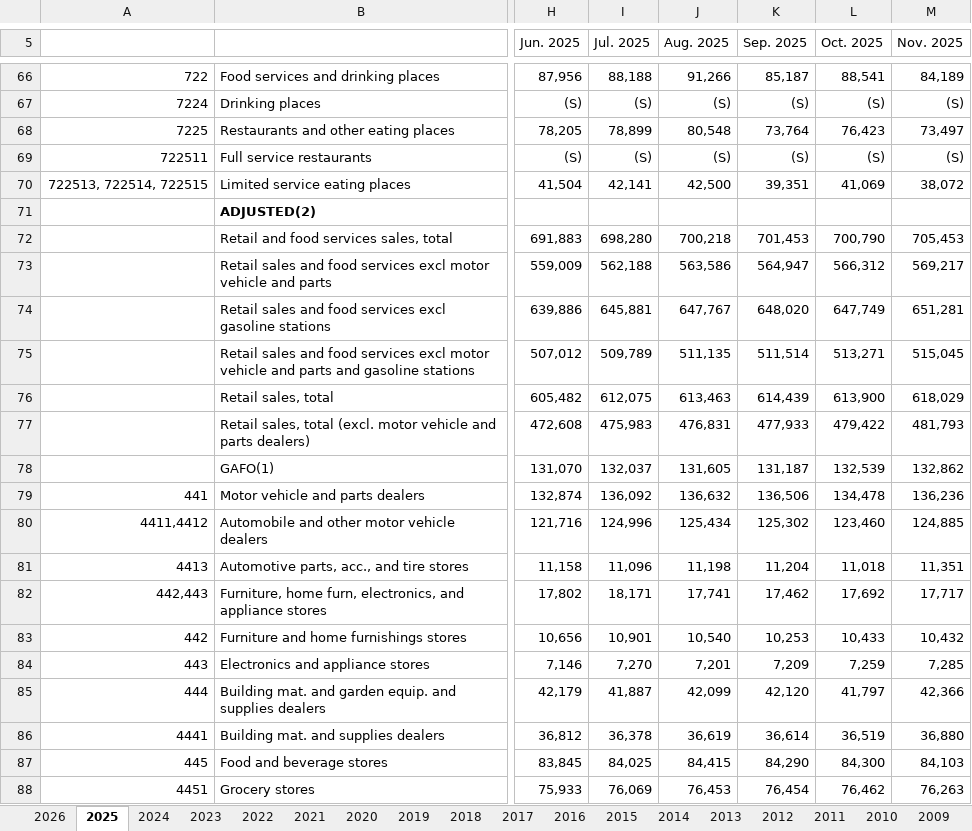
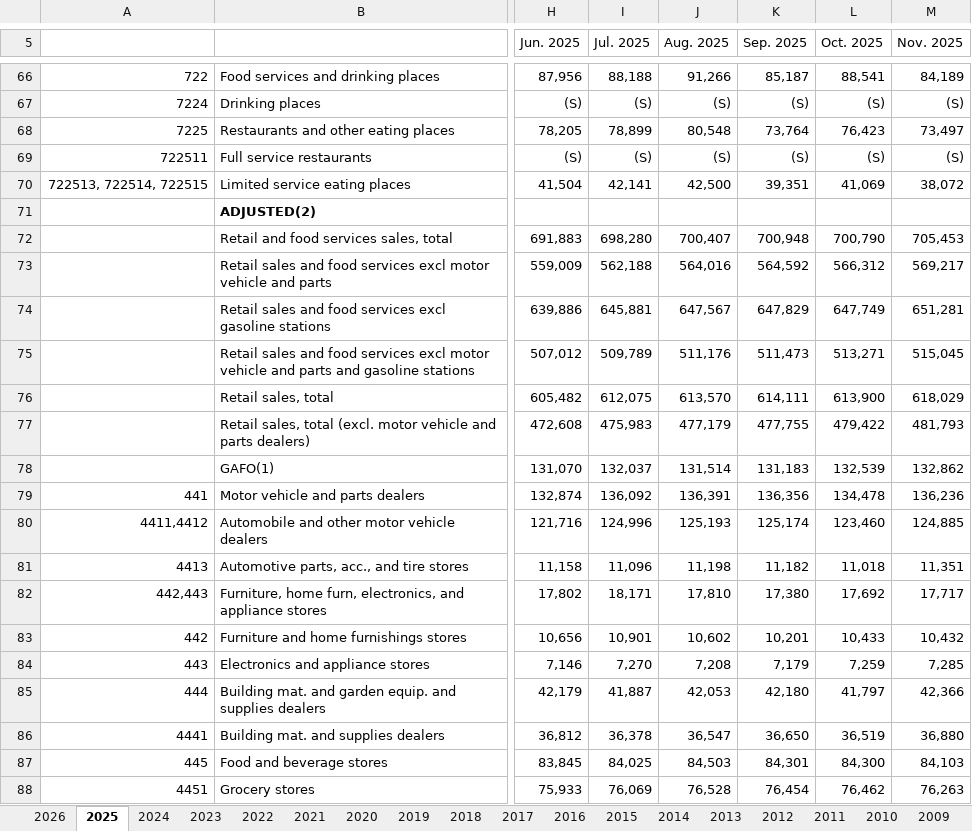
Before and after one commit to User5017/credit-card-data, an Excel workbook: data/raw/census/latest/mrtssales92-present.xlsx, sheet 2025, drawn as a sheet; only a part is shown, gaps mark what is left out; values as stored, in another font and other column widths than the file's, no borders; the diff covers the shown part only; the diff names each change by its address in the sheet, - before the commit and + after, or states it on an @@ line.

```diff
--- a/data/raw/census/latest/mrtssales92-present.xlsx (sheet 2025)
+++ b/data/raw/census/latest/mrtssales92-present.xlsx (sheet 2025)
-J72 (Aug. 2025): 700,218
+J72 (Aug. 2025): 700,407
-K72 (Sep. 2025): 701,453
+K72 (Sep. 2025): 700,948
-J73 (Aug. 2025): 563,586
+J73 (Aug. 2025): 564,016
-K73 (Sep. 2025): 564,947
+K73 (Sep. 2025): 564,592
-J74 (Aug. 2025): 647,767
+J74 (Aug. 2025): 647,567
-K74 (Sep. 2025): 648,020
+K74 (Sep. 2025): 647,829
-J75 (Aug. 2025): 511,135
+J75 (Aug. 2025): 511,176
-K75 (Sep. 2025): 511,514
+K75 (Sep. 2025): 511,473
-J76 (Aug. 2025): 613,463
+J76 (Aug. 2025): 613,570
-K76 (Sep. 2025): 614,439
+K76 (Sep. 2025): 614,111
-J77 (Aug. 2025): 476,831
+J77 (Aug. 2025): 477,179
-K77 (Sep. 2025): 477,933
+K77 (Sep. 2025): 477,755
-J78 (Aug. 2025): 131,605
+J78 (Aug. 2025): 131,514
-K78 (Sep. 2025): 131,187
+K78 (Sep. 2025): 131,183
-J79 (Aug. 2025): 136,632
+J79 (Aug. 2025): 136,391
-K79 (Sep. 2025): 136,506
+K79 (Sep. 2025): 136,356
-J80 (Aug. 2025): 125,434
+J80 (Aug. 2025): 125,193
-K80 (Sep. 2025): 125,302
+K80 (Sep. 2025): 125,174
-K81 (Sep. 2025): 11,204
+K81 (Sep. 2025): 11,182
-J82 (Aug. 2025): 17,741
+J82 (Aug. 2025): 17,810
-K82 (Sep. 2025): 17,462
+K82 (Sep. 2025): 17,380
-J83 (Aug. 2025): 10,540
+J83 (Aug. 2025): 10,602
-K83 (Sep. 2025): 10,253
+K83 (Sep. 2025): 10,201
-J84 (Aug. 2025): 7,201
+J84 (Aug. 2025): 7,208
-K84 (Sep. 2025): 7,209
+K84 (Sep. 2025): 7,179
-J85 (Aug. 2025): 42,099
+J85 (Aug. 2025): 42,053
-K85 (Sep. 2025): 42,120
+K85 (Sep. 2025): 42,180
-J86 (Aug. 2025): 36,619
+J86 (Aug. 2025): 36,547
-K86 (Sep. 2025): 36,614
+K86 (Sep. 2025): 36,650
-J87 (Aug. 2025): 84,415
+J87 (Aug. 2025): 84,503
-K87 (Sep. 2025): 84,290
+K87 (Sep. 2025): 84,301
-J88 (Aug. 2025): 76,453
+J88 (Aug. 2025): 76,528
```
Also changed, not shown: 35 edited cells and cell formats elsewhere in this sheet, sheet 2026, 37 other files.
